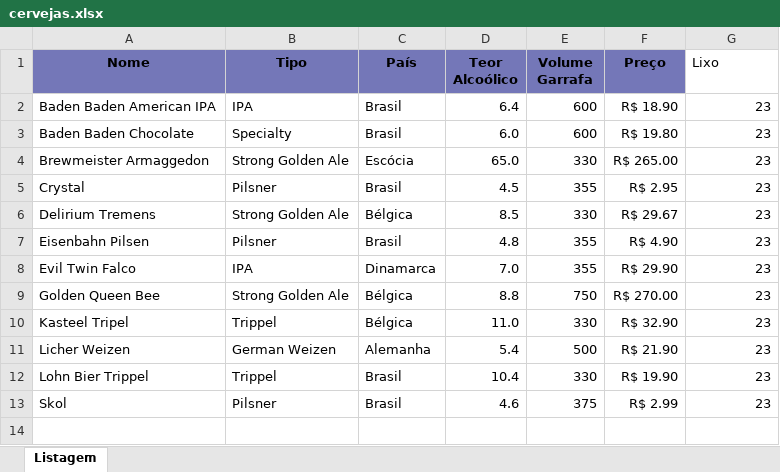
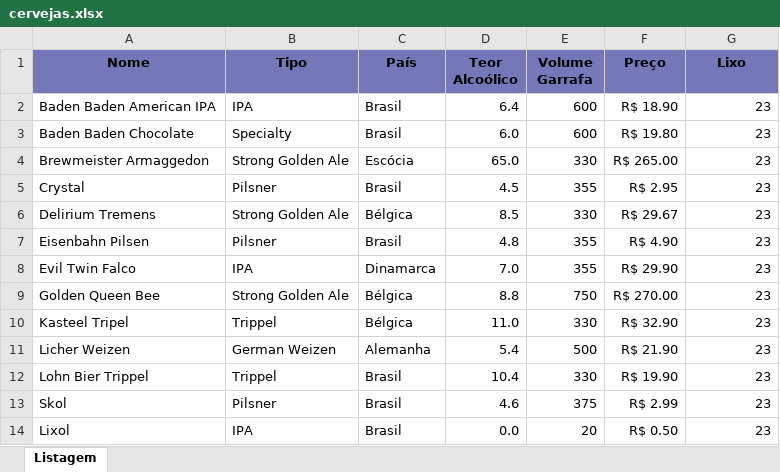
Before and after one commit to mhfribeiro/safra-meta, an Excel workbook: tmp/cervejas.xlsx, sheet Listagem, drawn as a sheet; values as stored, in another font and other column widths than the file's, no borders; the diff names each change by its address in the sheet, - before the commit and + after, or states it on an @@ line.

```diff
--- a/tmp/cervejas.xlsx (sheet Listagem)
+++ b/tmp/cervejas.xlsx (sheet Listagem)
@@ G1 fill: none → #7477B8, bold: off → on, alignment: left → center @@
+row 14: Lixol | IPA | Brasil | 0.0 | 20 | R$ 0.50 | 23
```
Also changed, not shown: 2 other files.
